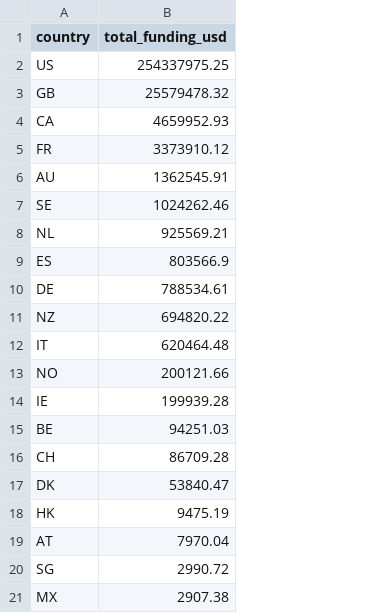
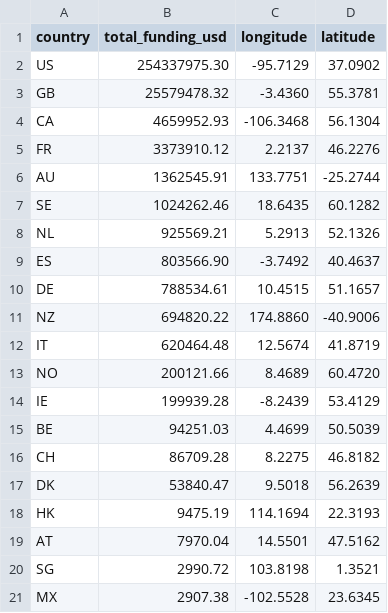
Before and after one commit to wlin1119/FIT3179_firstRepo, a CSV file: chart10_funding_by_country.csv, drawn as a sheet; the diff names each change by its address in the sheet, - before the commit and + after, or states it on an @@ line.

Commit message:
Update chart10_funding_by_country.csv
add coordinate

```diff
--- a/chart10_funding_by_country.csv
+++ b/chart10_funding_by_country.csv
+column C (longitude), rows 2-21: -95.7129 | -3.4360 | -106.3468 | 2.2137 | 133.7751 | 18.6435 | 5.2913 | -3.7492 | 10.4515 | 174.8860 | 12.5674 | 8.4689 | -8.2439 | 4.4699 | 8.2275 | 9.5018 | 114.1694 | 14.5501 | 103.8198 | -102.5528
+column D (latitude), rows 2-21: 37.0902 | 55.3781 | 56.1304 | 46.2276 | -25.2744 | 60.1282 | 52.1326 | 40.4637 | 51.1657 | -40.9006 | 41.8719 | 60.4720 | 53.4129 | 50.5039 | 46.8182 | 56.2639 | 22.3193 | 47.5162 | 1.3521 | 23.6345
-B2 (total_funding_usd): 254337975.25
+B2 (total_funding_usd): 254337975.30
-B9 (total_funding_usd): 803566.9
+B9 (total_funding_usd): 803566.90
```
